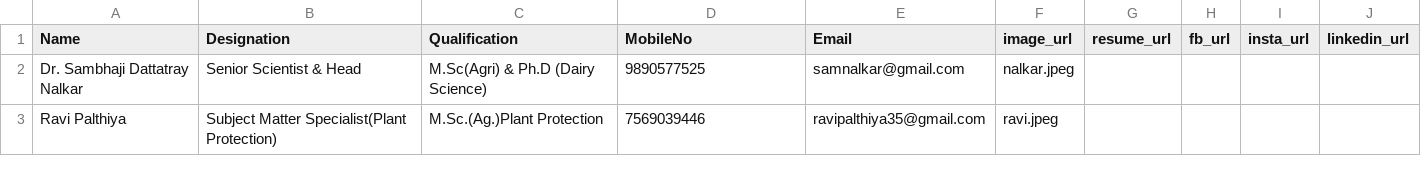
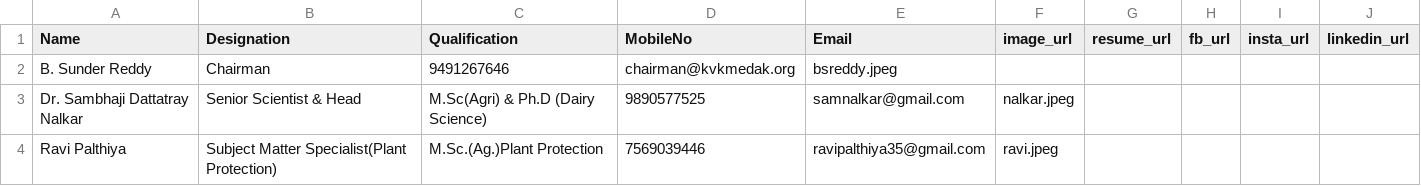
Before and after one commit to kvkmedak/kvkmedak.github.io, a CSV file: _data/team-data.csv, drawn as a sheet; only a part is shown; the diff names each change by its address in the sheet, - before the commit and + after, or states it on an @@ line.

Commit message:
Update team-data.csv

```diff
--- a/_data/team-data.csv
+++ b/_data/team-data.csv
+row 2: B. Sunder Reddy | Chairman | 9491267646 | chairman@kvkmedak.org | bsreddy.jpeg
```
